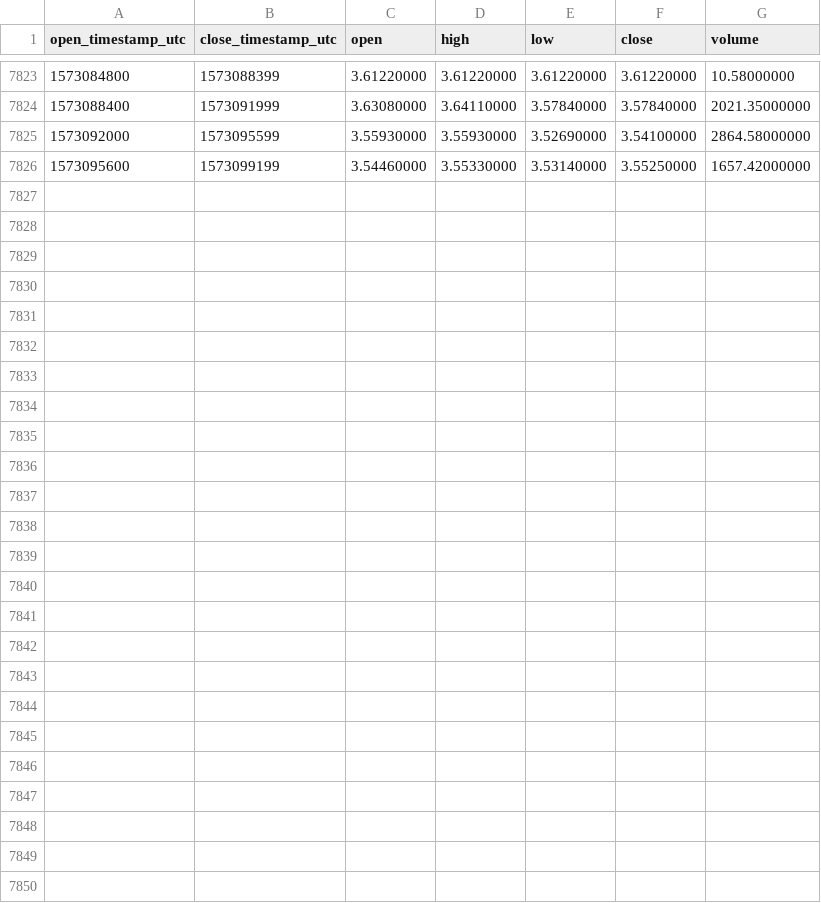
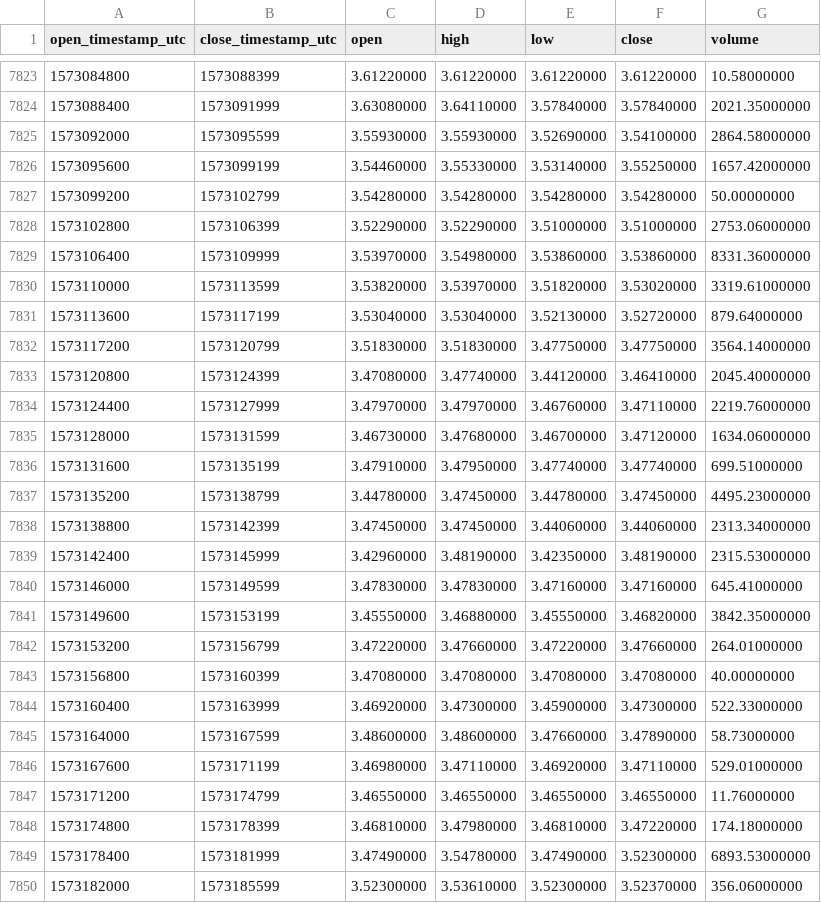
Before and after one commit to cryptobigbro/binance-EOSUSDC, a CSV file: binance-EOSUSDC-1h.csv, drawn as a sheet; only a part is shown, gaps mark what is left out.

Commit message:
Update OHLCV data.

```diff
--- a/binance-EOSUSDC-1h.csv
+++ b/binance-EOSUSDC-1h.csv
@@ -7826 +7826,25 @@ open_timestamp_utc,close_timestamp_utc,open,high,low,close,volume
 1573095600,1573099199,3.54460000,3.55330000,3.53140000,3.55250000,1657.42000000
+1573099200,1573102799,3.54280000,3.54280000,3.54280000,3.54280000,50.00000000
+1573102800,1573106399,3.52290000,3.52290000,3.51000000,3.51000000,2753.06000000
+1573106400,1573109999,3.53970000,3.54980000,3.53860000,3.53860000,8331.36000000
+1573110000,1573113599,3.53820000,3.53970000,3.51820000,3.53020000,3319.61000000
+1573113600,1573117199,3.53040000,3.53040000,3.52130000,3.52720000,879.64000000
+1573117200,1573120799,3.51830000,3.51830000,3.47750000,3.47750000,3564.14000000
+1573120800,1573124399,3.47080000,3.47740000,3.44120000,3.46410000,2045.40000000
+1573124400,1573127999,3.47970000,3.47970000,3.46760000,3.47110000,2219.76000000
+1573128000,1573131599,3.46730000,3.47680000,3.46700000,3.47120000,1634.06000000
+1573131600,1573135199,3.47910000,3.47950000,3.47740000,3.47740000,699.51000000
+1573135200,1573138799,3.44780000,3.47450000,3.44780000,3.47450000,4495.23000000
+1573138800,1573142399,3.47450000,3.47450000,3.44060000,3.44060000,2313.34000000
+1573142400,1573145999,3.42960000,3.48190000,3.42350000,3.48190000,2315.53000000
+1573146000,1573149599,3.47830000,3.47830000,3.47160000,3.47160000,645.41000000
+1573149600,1573153199,3.45550000,3.46880000,3.45550000,3.46820000,3842.35000000
+1573153200,1573156799,3.47220000,3.47660000,3.47220000,3.47660000,264.01000000
+1573156800,1573160399,3.47080000,3.47080000,3.47080000,3.47080000,40.00000000
+1573160400,1573163999,3.46920000,3.47300000,3.45900000,3.47300000,522.33000000
+1573164000,1573167599,3.48600000,3.48600000,3.47660000,3.47890000,58.73000000
+1573167600,1573171199,3.46980000,3.47110000,3.46920000,3.47110000,529.01000000
+1573171200,1573174799,3.46550000,3.46550000,3.46550000,3.46550000,11.76000000
+1573174800,1573178399,3.46810000,3.47980000,3.46810000,3.47220000,174.18000000
+1573178400,1573181999,3.47490000,3.54780000,3.47490000,3.52300000,6893.53000000
+1573182000,1573185599,3.52300000,3.53610000,3.52300000,3.52370000,356.06000000
```
Also changed, not shown: binance-EOSUSDC-1d.csv.
